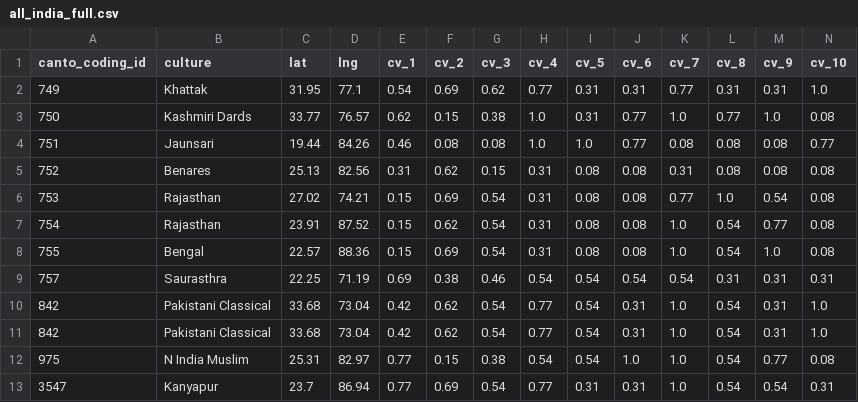
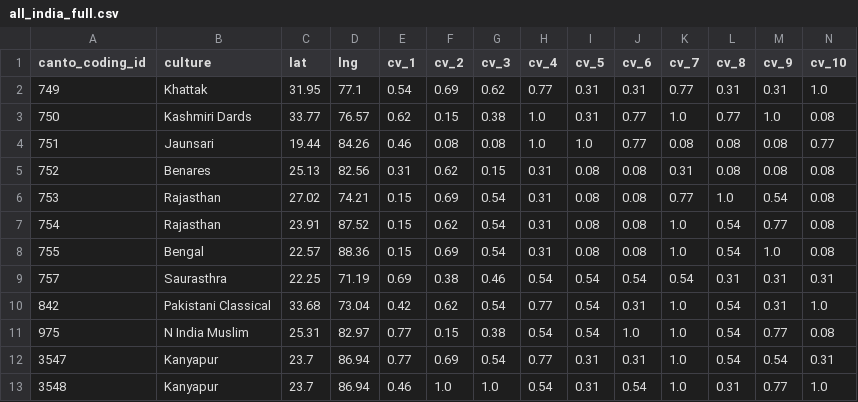
Before and after one commit to theglobaljukebox/Woodetal2021-Analysis, a CSV file: data/all_india_full.csv, drawn as a sheet; only a part is shown; the shorter side is filled out with more unchanged rows; rows hold the shown columns only; the diff names each change by its address in the sheet, - before the commit and + after, or states it on an @@ line.

```diff
--- a/data/all_india_full.csv
+++ b/data/all_india_full.csv
-row 11: 842 | Pakistani Classical | 33.68 | 73.04 | 0.42 | 0.62 | 0.54 | 0.77 | 0.54 | 0.31 | 1.0 | 0.54 | 0.31 | 1.0
```
Also changed, not shown: 2 other files.
